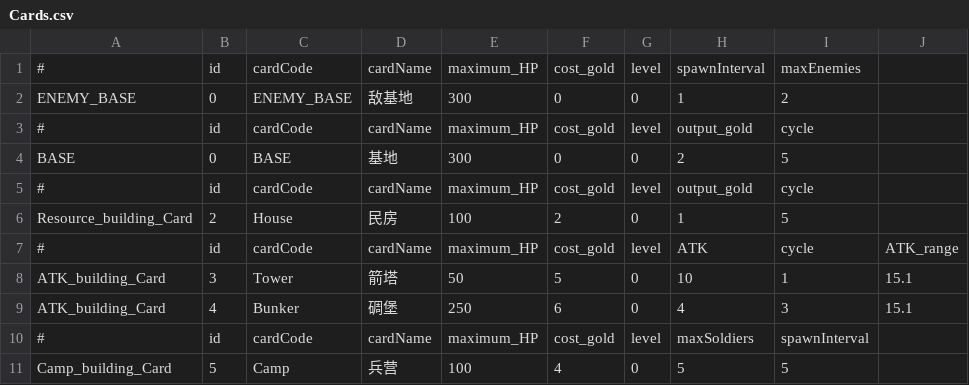
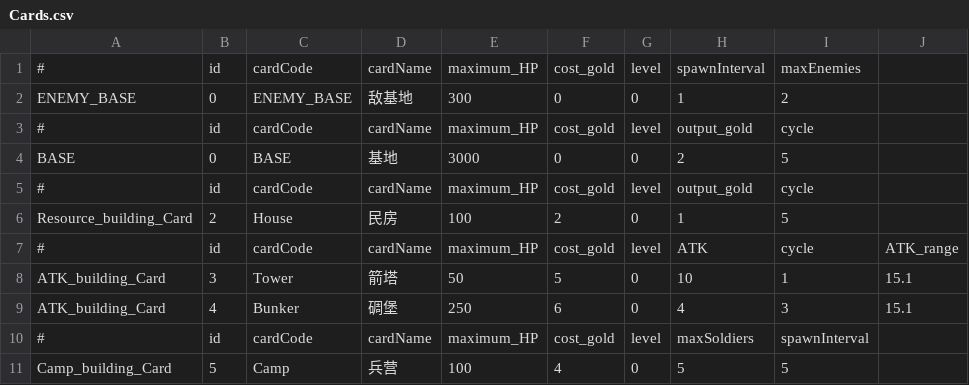
Before and after one commit to ccmoony/GAME_RTS, a CSV file: Assets/Data/Cards.csv, drawn as a sheet.

```diff
--- a/Assets/Data/Cards.csv
+++ b/Assets/Data/Cards.csv
@@ -3,3 +3,3 @@ ENEMY_BASE,0,ENEMY_BASE,敌基地,300,0,0,1,2,
 #,id,cardCode,cardName,maximum_HP,cost_gold,level,output_gold,cycle,
-BASE,0,BASE,基地,300,0,0,2,5,
+BASE,0,BASE,基地,3000,0,0,2,5,
 #,id,cardCode,cardName,maximum_HP,cost_gold,level,output_gold,cycle,
```
Also changed, not shown: 12 other files.
